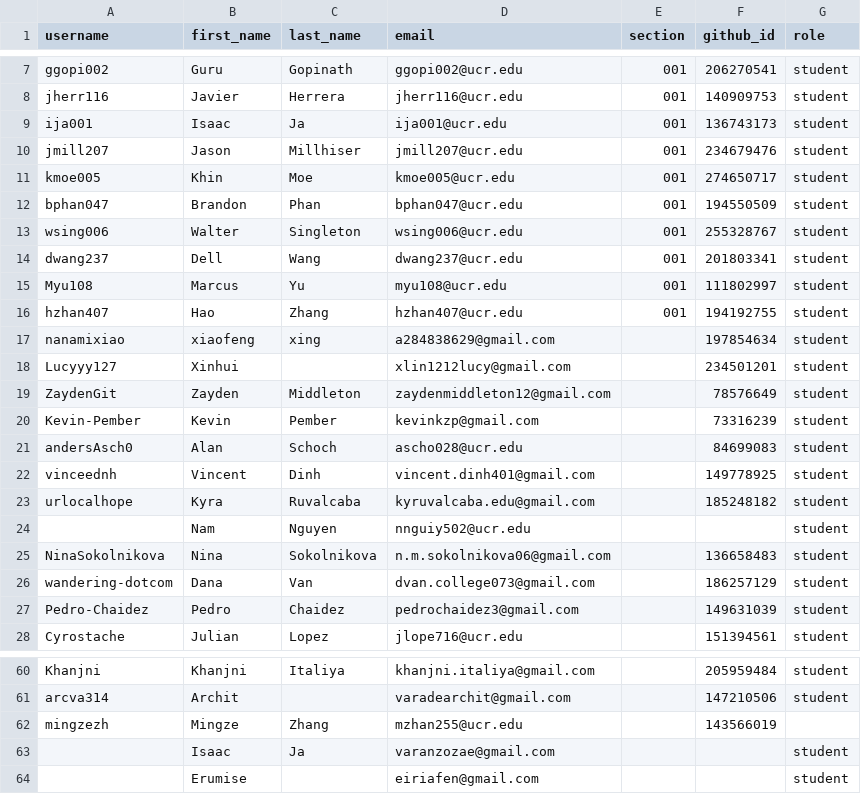
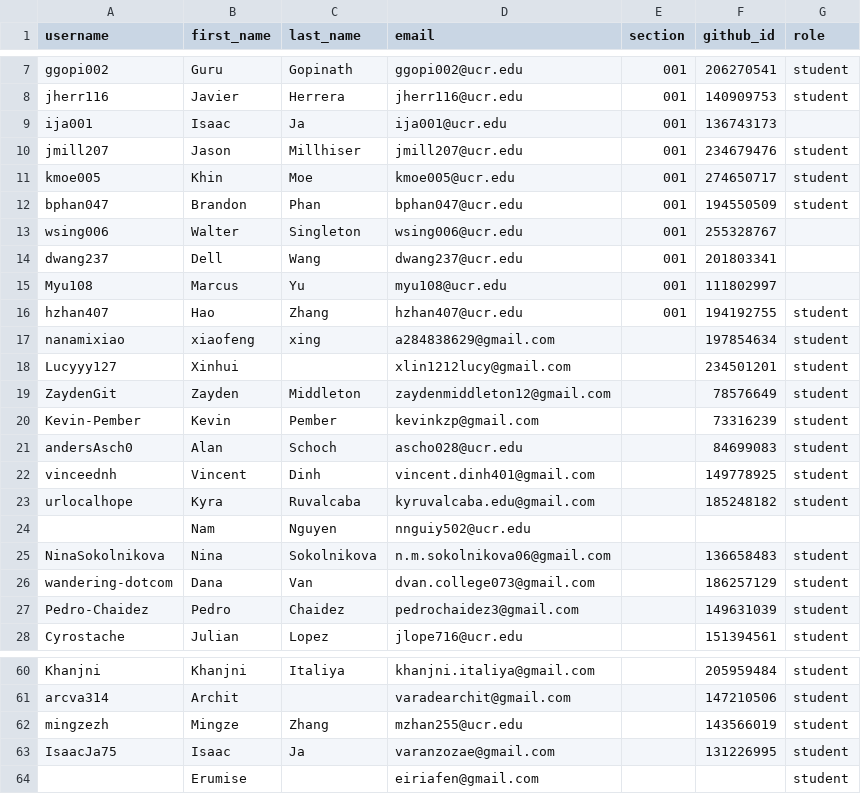
Before and after one commit to UCR-CS152/classroom50, a CSV file: cs152/roster.csv, drawn as a sheet; only a part is shown, gaps mark what is left out.

Commit message:
[Classroom 50] Sync roster from teams: cs152

```diff
--- a/cs152/roster.csv
+++ b/cs152/roster.csv
@@ -8,3 +8,3 @@ ggopi002,Guru,Gopinath,ggopi002@ucr.edu,001,206270541,student
 jherr116,Javier,Herrera,jherr116@ucr.edu,001,140909753,student
-ija001,Isaac,Ja,ija001@ucr.edu,001,136743173,student
+ija001,Isaac,Ja,ija001@ucr.edu,001,136743173,
 jmill207,Jason,Millhiser,jmill207@ucr.edu,001,234679476,student
@@ -12,5 +12,5 @@ kmoe005,Khin,Moe,kmoe005@ucr.edu,001,274650717,student
 bphan047,Brandon,Phan,bphan047@ucr.edu,001,194550509,student
-wsing006,Walter,Singleton,wsing006@ucr.edu,001,255328767,student
-dwang237,Dell,Wang,dwang237@ucr.edu,001,201803341,student
-Myu108,Marcus,Yu,myu108@ucr.edu,001,111802997,student
+wsing006,Walter,Singleton,wsing006@ucr.edu,001,255328767,
+dwang237,Dell,Wang,dwang237@ucr.edu,001,201803341,
+Myu108,Marcus,Yu,myu108@ucr.edu,001,111802997,
 hzhan407,Hao,Zhang,hzhan407@ucr.edu,001,194192755,student
@@ -23,3 +23,3 @@ vinceednh,Vincent,Dinh,vincent.dinh401@gmail.com,,149778925,student
 urlocalhope,Kyra,Ruvalcaba,kyruvalcaba.edu@gmail.com,,185248182,student
-,Nam,Nguyen,nnguiy502@ucr.edu,,,student
+,Nam,Nguyen,nnguiy502@ucr.edu,,,
 NinaSokolnikova,Nina,Sokolnikova,n.m.sokolnikova06@gmail.com,,136658483,student
@@ -61,4 +61,4 @@ Khanjni,Khanjni,Italiya,khanjni.italiya@gmail.com,,205959484,student
 arcva314,Archit,,varadearchit@gmail.com,,147210506,student
-mingzezh,Mingze,Zhang,mzhan255@ucr.edu,,143566019,
-,Isaac,Ja,varanzozae@gmail.com,,,student
+mingzezh,Mingze,Zhang,mzhan255@ucr.edu,,143566019,student
+IsaacJa75,Isaac,Ja,varanzozae@gmail.com,,131226995,student
 ,Erumise,,eiriafen@gmail.com,,,student
```
